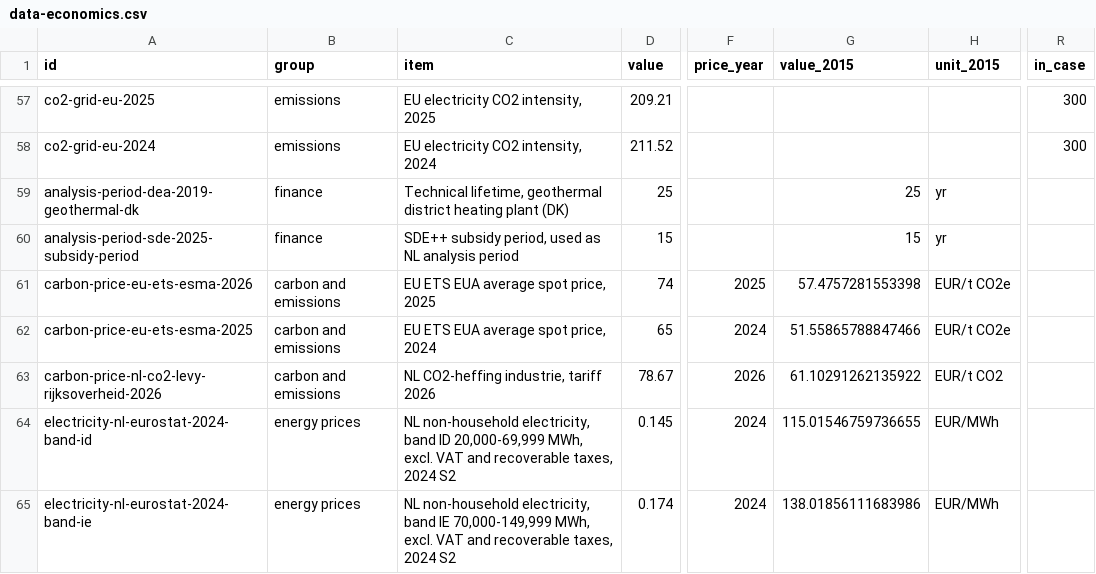
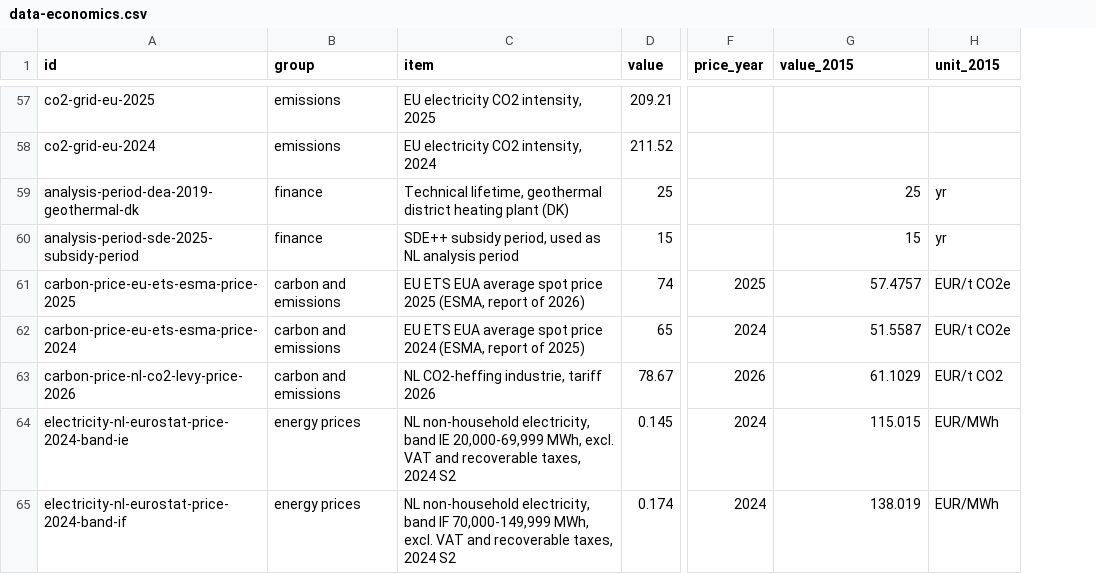
Before and after one commit to geomind-spe-geohackathon-2026/geomind, a CSV file: data/knowledge/data-economics.csv, drawn as a sheet; only a part is shown, gaps mark what is left out; removed rows and columns are numbered as before the commit, all else as after; the diff covers the shown part only; the diff names each change by its address in the sheet, - before the commit and + after, or states it on an @@ line.

```diff
--- a/data/knowledge/data-economics.csv
+++ b/data/knowledge/data-economics.csv
-column R (in_case), rows 57-58: 300 | 300
-A61 (id): carbon-price-eu-ets-esma-2026
+A61 (id): carbon-price-eu-ets-esma-price-2025
-C61 (item): …average spot price, 2025
+C61 (item): …average spot price 2025 (ESMA, report of 2026)
-G61 (value_2015): 57.4757281553398
+G61 (value_2015): 57.4757
-A62 (id): carbon-price-eu-ets-esma-2025
+A62 (id): carbon-price-eu-ets-esma-price-2024
-C62 (item): …average spot price, 2024
+C62 (item): …average spot price 2024 (ESMA, report of 2025)
-G62 (value_2015): 51.55865788847466
+G62 (value_2015): 51.5587
-A63 (id): carbon-price-nl-co2-levy-rijksoverheid-2026
+A63 (id): carbon-price-nl-co2-levy-price-2026
-G63 (value_2015): 61.10291262135922
+G63 (value_2015): 61.1029
-A64 (id): electricity-nl-eurostat-2024-band-id
+A64 (id): electricity-nl-eurostat-price-2024-band-ie
-C64 (item): …electricity, band ID 20,000-69,999 MWh,…
+C64 (item): …electricity, band IE 20,000-69,999 MWh,…
-G64 (value_2015): 115.01546759736655
+G64 (value_2015): 115.015
-A65 (id): electricity-nl-eurostat-2024-band-ie
+A65 (id): electricity-nl-eurostat-price-2024-band-if
-C65 (item): …electricity, band IE 70,000-149,999 MWh,…
+C65 (item): …electricity, band IF 70,000-149,999 MWh,…
-G65 (value_2015): 138.01856111683986
+G65 (value_2015): 138.019
```
Also changed, not shown: 3 added rows and 37 edited cells elsewhere in this file, 1 other file.
